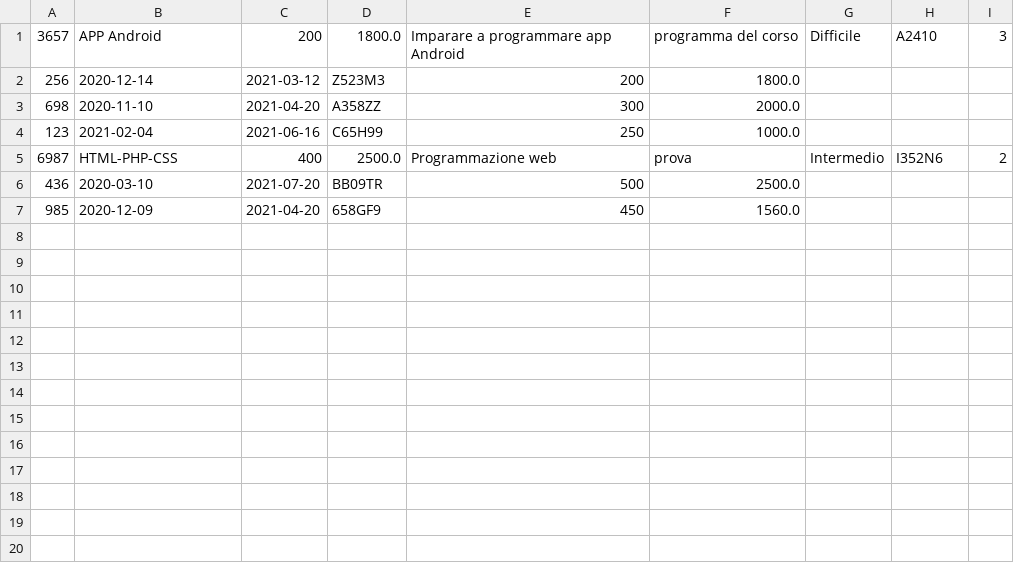
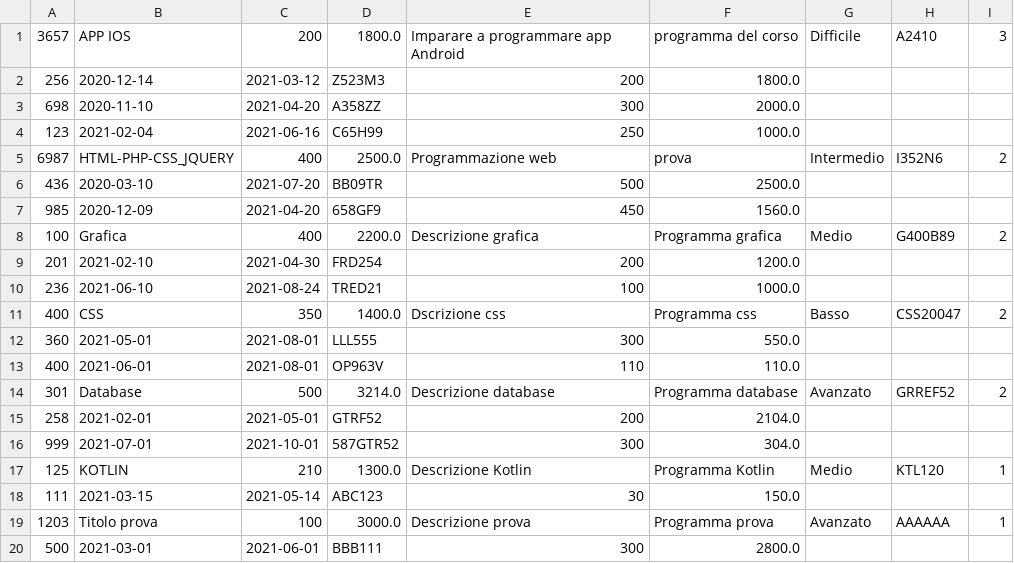
Before and after one commit to MatteoR1994/ScuolaProgrammazione, a CSV file: src/main/resources/corsi.csv, drawn as a sheet; the diff names each change by its address in the sheet, - before the commit and + after, or states it on an @@ line.

```diff
--- a/src/main/resources/corsi.csv
+++ b/src/main/resources/corsi.csv
-B1: APP Android
+B1: APP IOS
-B5: HTML-PHP-CSS
+B5: HTML-PHP-CSS_JQUERY
+row 8: 100 | Grafica | 400 | 2200.0 | Descrizione grafica | Programma grafica | Medio | G400B89 | 2
+row 9: 201 | 2021-02-10 | 2021-04-30 | FRD254 | 200 | 1200.0
+row 10: 236 | 2021-06-10 | 2021-08-24 | TRED21 | 100 | 1000.0
+row 11: 400 | CSS | 350 | 1400.0 | Dscrizione css | Programma css | Basso | CSS20047 | 2
+row 12: 360 | 2021-05-01 | 2021-08-01 | LLL555 | 300 | 550.0
+row 13: 400 | 2021-06-01 | 2021-08-01 | OP963V | 110 | 110.0
+row 14: 301 | Database | 500 | 3214.0 | Descrizione database | Programma database | Avanzato | GRREF52 | 2
+row 15: 258 | 2021-02-01 | 2021-05-01 | GTRF52 | 200 | 2104.0
+row 16: 999 | 2021-07-01 | 2021-10-01 | 587GTR52 | 300 | 304.0
+row 17: 125 | KOTLIN | 210 | 1300.0 | Descrizione Kotlin | Programma Kotlin | Medio | KTL120 | 1
+row 18: 111 | 2021-03-15 | 2021-05-14 | ABC123 | 30 | 150.0
+row 19: 1203 | Titolo prova | 100 | 3000.0 | Descrizione prova | Programma prova | Avanzato | AAAAAA | 1
+row 20: 500 | 2021-03-01 | 2021-06-01 | BBB111 | 300 | 2800.0
```
Also changed, not shown: 4 other files.
